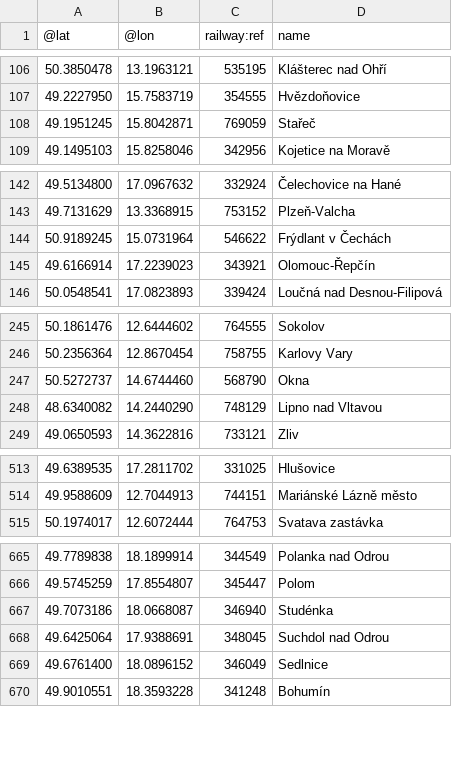
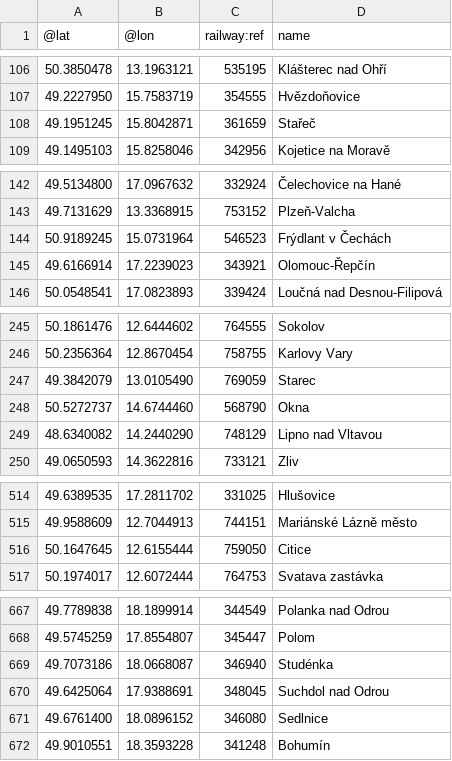
Before and after one commit to mormegil-cz/kdypojedevlak, a CSV file: App_Data/osm-overpass-stations-2019-01-28.csv, drawn as a sheet; only a part is shown, gaps mark what is left out; the diff covers the shown part only.

Commit message:
Update OSM data after fixes

```diff
--- a/App_Data/osm-overpass-stations-2019-01-28.csv
+++ b/App_Data/osm-overpass-stations-2019-01-28.csv
@@ -107,3 +107,3 @@
 49.2227950	15.7583719	354555	Hvězdoňovice
-49.1951245	15.8042871	769059	Stařeč
+49.1951245	15.8042871	361659	Stařeč
 49.1495103	15.8258046	342956	Kojetice na Moravě
@@ -143,3 +143,3 @@
 49.7131629	13.3368915	753152	Plzeň-Valcha
-50.9189245	15.0731964	546622	Frýdlant v Čechách
+50.9189245	15.0731964	546523	Frýdlant v Čechách
 49.6166914	17.2239023	343921	Olomouc-Řepčín
@@ -246,2 +246,3 @@
 50.2356364	12.8670454	758755	Karlovy Vary
+49.3842079	13.0105490	769059	Starec
 50.5272737	14.6744460	568790	Okna
@@ -514,2 +515,3 @@
 49.9588609	12.7044913	744151	Mariánské Lázně město
+50.1647645	12.6155444	759050	Citice
 50.1974017	12.6072444	764753	Svatava zastávka
@@ -668,3 +670,3 @@
 49.6425064	17.9388691	348045	Suchdol nad Odrou
-49.6761400	18.0896152	346049	Sedlnice
+49.6761400	18.0896152	346080	Sedlnice
 49.9010551	18.3593228	341248	Bohumín
```
Also changed, not shown: 2 edited cells elsewhere in this file, 1 other file.
